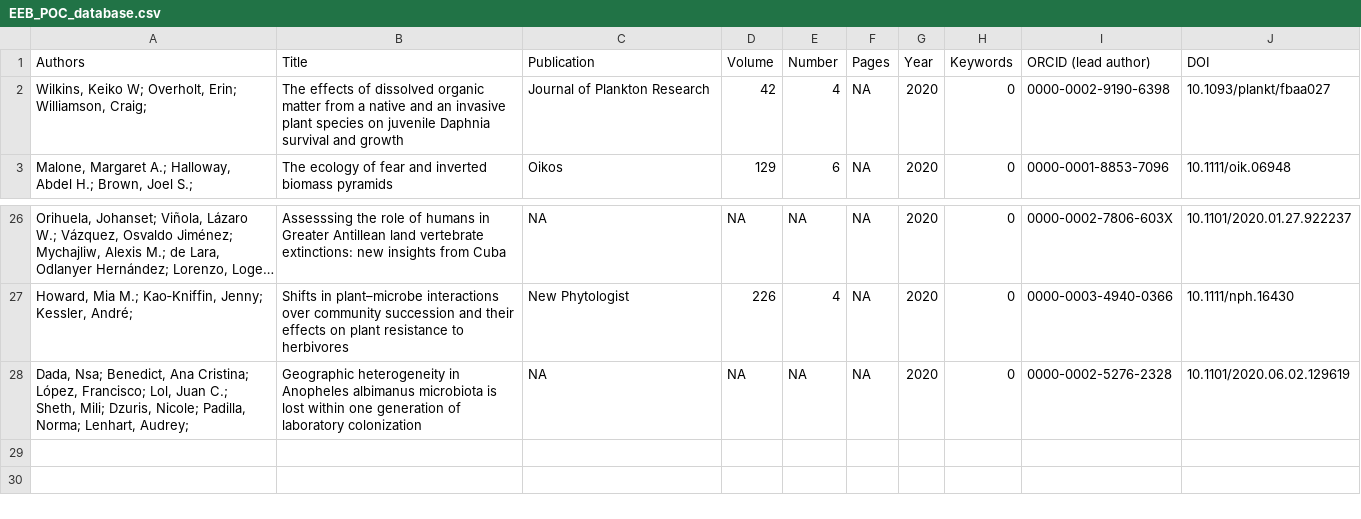
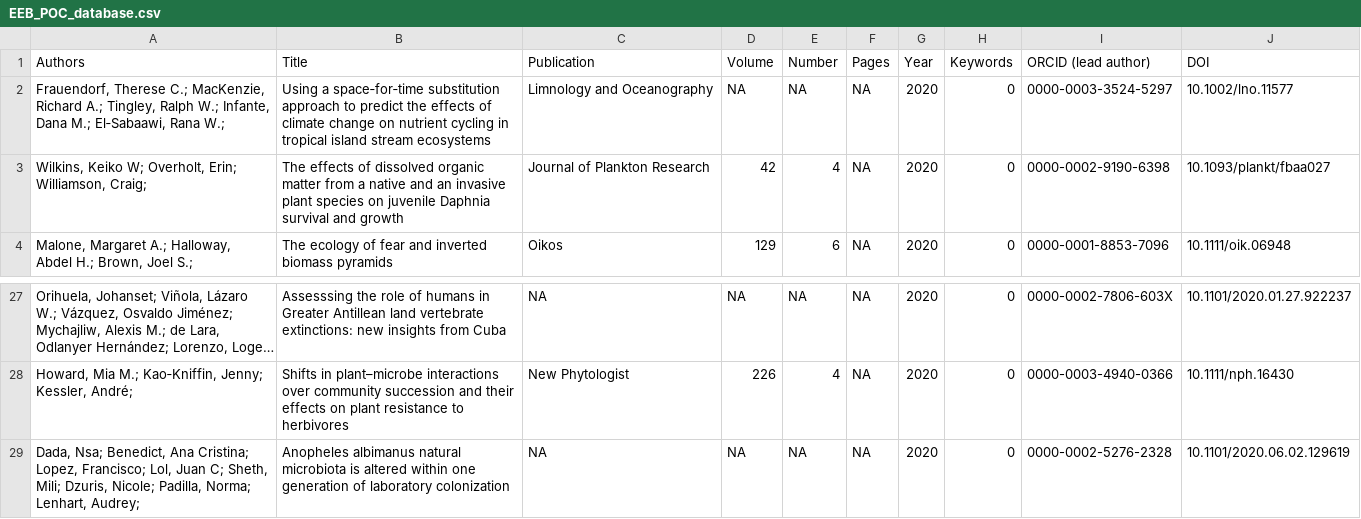
Before and after one commit to jhpantel/EEB_POC, a CSV file: database/EEB_POC_database.csv, drawn as a sheet; only a part is shown, gaps mark what is left out; long unchanged cells end in ….

```diff
--- a/database/EEB_POC_database.csv
+++ b/database/EEB_POC_database.csv
@@ -1,2 +1,3 @@
 "Authors"	"Title"	"Publication"	"Volume"	"Number"	"Pages"	"Year"	"Keywords"	"ORCID (lead author)"	"DOI"
+"Frauendorf, Therese C.; MacKenzie, Richard A.; Tingley, Ralph W.; Infante, Dana M.; El‐Sabaawi, Rana W.; "	"Using a space‐for‐time substitution approach to predict the effects of climate change on nutrient cycling in tropical island stream ecosystems"	"Limnology and Oceanography"	"NA"	"NA"	"NA"	"2020"	"0"	"0000-0003-3524-5297"	"10.1002/lno.11577"
 "Wilkins, Keiko W; Overholt, Erin; Williamson, Craig; "	"The effects of dissolved organic matter from a native and an invasive plant species on juvenile Daphnia survival and growth"	"Journal of Plankton Research"	"42"	"4"	"NA"	"2020"	"0"	"0000-0002-9190-6398"	"10.1093/plankt/fbaa027"
@@ -27,2 +28,2 @@
 "Howard, Mia M.; Kao‐Kniffin, Jenny; Kessler, André; "	"Shifts in plant–microbe interactions over community succession and their effects on plant resistance to herbivores"	"New Phytologist"	"226"	"4"	"NA"	"2020"	"0"	"0000-0003-4940-0366"	"10.1111/nph.16430"
-"Dada, Nsa; Benedict, Ana Cristina; López, Francisco; Lol, Juan C.; Sheth, Mili; Dzuris, Nicole; Padilla, Norma; Lenhart, Audrey; "	"Geographic heterogeneity in Anopheles albimanus microbiota is lost within one generation of laboratory colonization"	"NA"	"NA"	"NA"	"NA"	"2020"	"0"	"0000-0002-5276-2328"	"10.1101/2020.06.02.129619"
+"Dada, Nsa; Benedict, Ana Cristina; Lopez, Francisco; Lol, Juan C; Sheth, Mili; Dzuris, Nicole; Padilla, Norma; Lenhart, Audrey; "	"Anopheles albimanus natural microbiota is altered within one generation of laboratory colonization"	"NA"	"NA"	"NA"	"NA"	"2020"	"0"	"0000-0002-5276-2328"	"10.1101/2020.06.02.129619"
```
Also changed, not shown: 1 other file.
